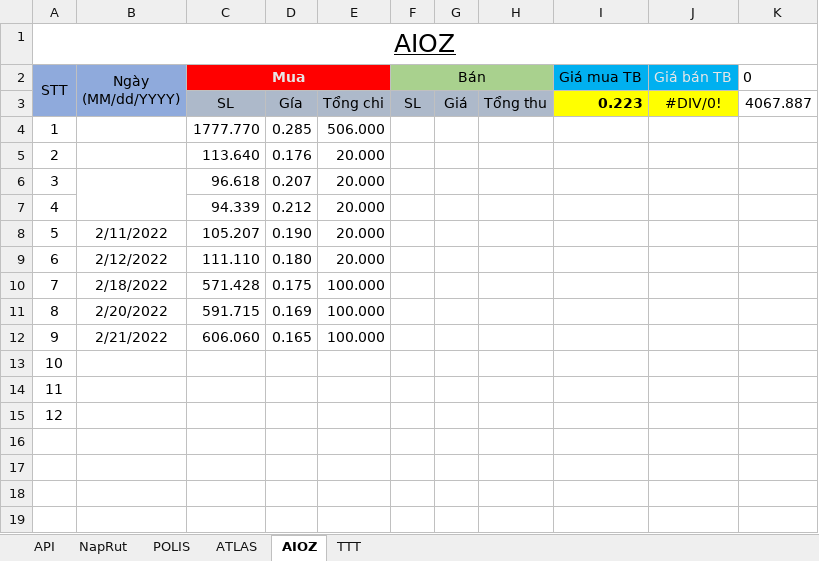
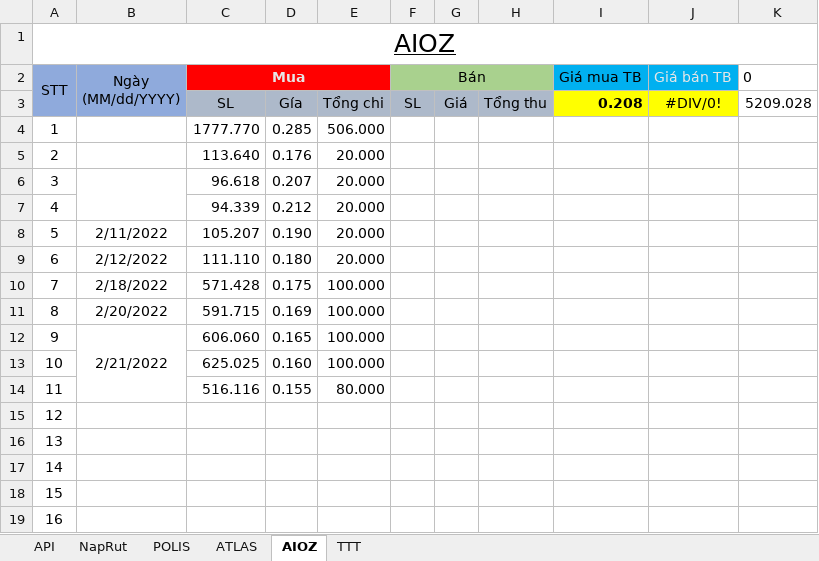
Before and after one commit to haitc21/QLDT, an Excel workbook: QuanLyDT.xlsx, sheet AIOZ, drawn as a sheet; values as stored, in another font and other column widths than the file's, no borders; conditional formats and table styles not drawn; addresses are those after the commit; the diff names each change by its address in the sheet, - before the commit and + after, or states it on an @@ line.

Commit message:
2022022

```diff
--- a/QuanLyDT.xlsx (sheet AIOZ)
+++ b/QuanLyDT.xlsx (sheet AIOZ)
-I3 (Giá mua TB): 0.223
+I3 (Giá mua TB): 0.208
-K3 (0): 4067.887
+K3 (0): 5209.028
+B12:B14 merged
+row 13: 10 |  | 625.025 | 0.160 | 100.000
+row 14: 11 |  | 516.116 | 0.155 | 80.000
@@ column A (STT) renumbered between rows 15 and 17 @@
+row 18: 15
+row 19: 16
```
Also changed, not shown: sheet POLIS.
